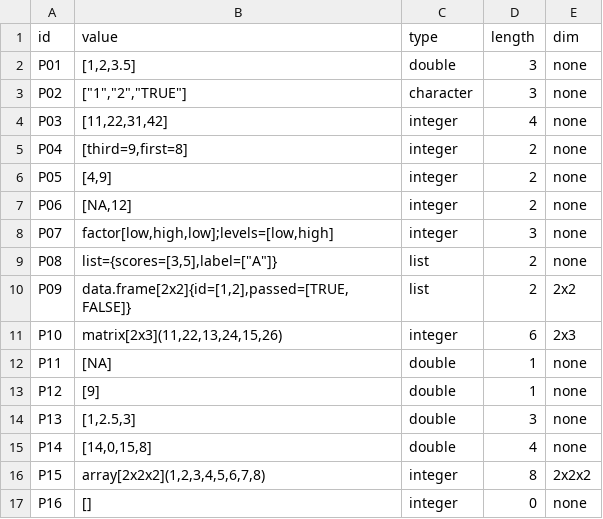
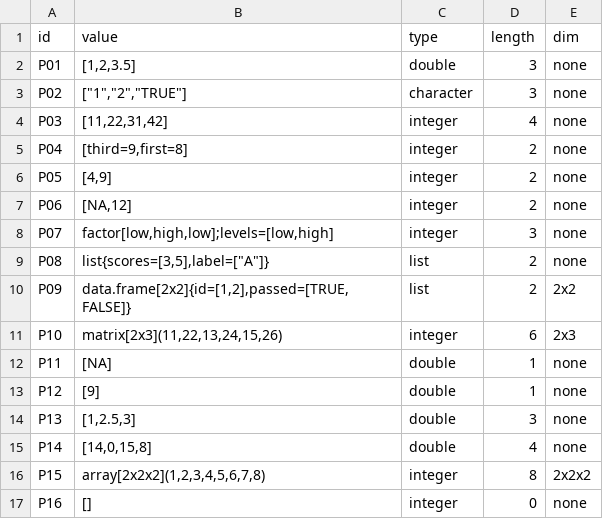
Before and after one commit to rgbsod/cmsc-124-ps2-starter, a TSV file: predictions.tsv, drawn as a sheet.

Commit message:
docs: removed = from P08 value in predictions.tsv, 75/76 checks passed

```diff
--- a/predictions.tsv
+++ b/predictions.tsv
@@ -8,3 +8,3 @@ P06	[NA,12]	integer	2	none
 P07	factor[low,high,low];levels=[low,high]	integer	3	none
-P08	list={scores=[3,5],label=["A"]}	list	2	none
+P08	list{scores=[3,5],label=["A"]}	list	2	none
 P09	data.frame[2x2]{id=[1,2],passed=[TRUE,FALSE]}	list	2	2x2
```
